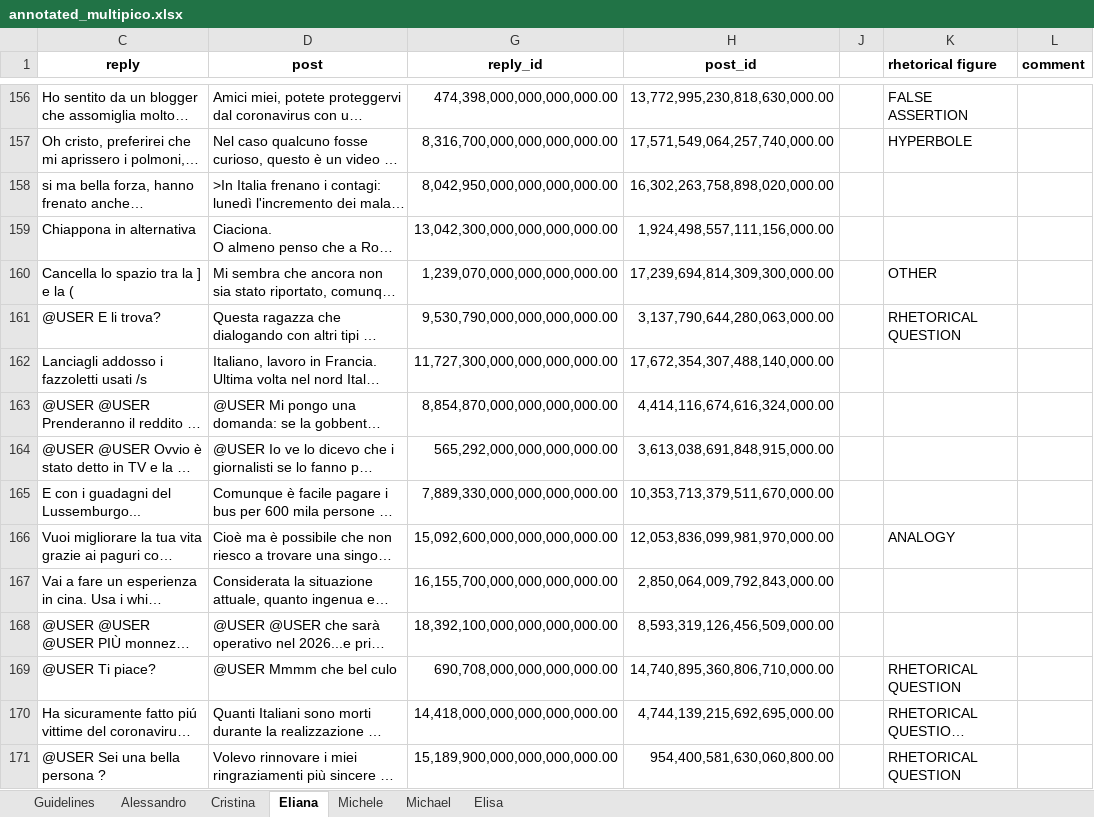
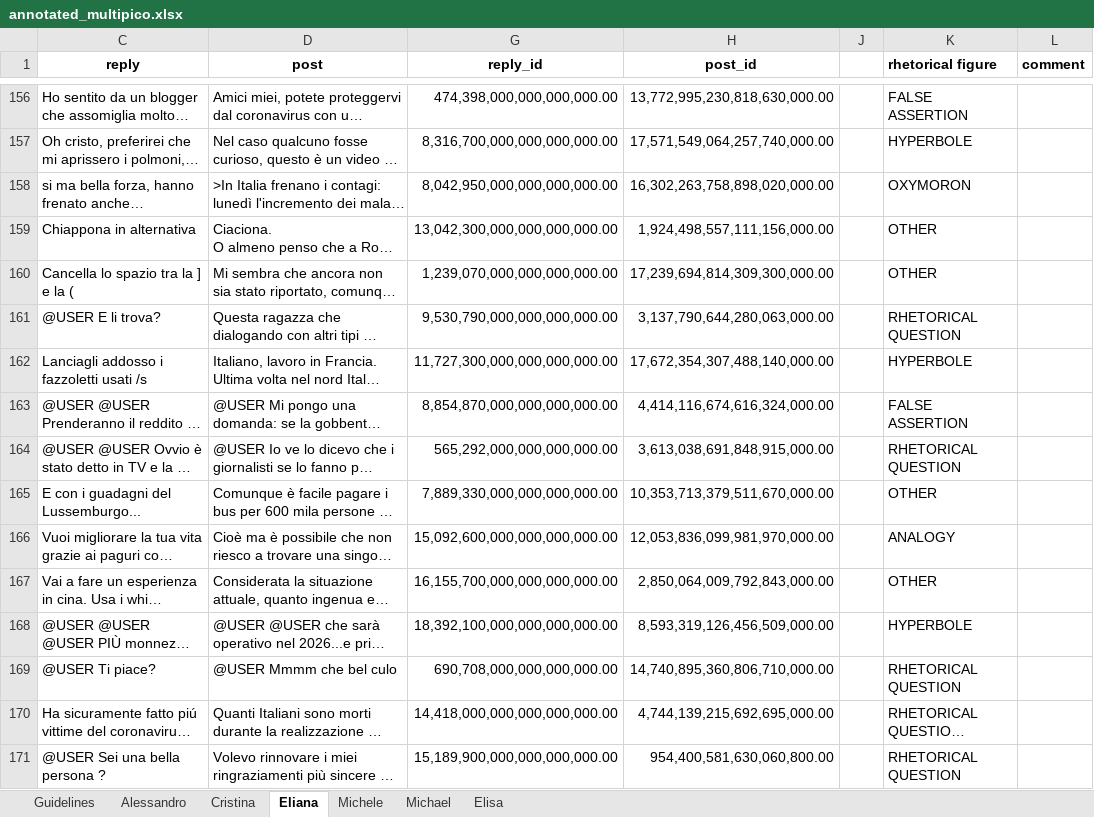
Before and after one commit to MichaelOliverio/IronyDetection, an Excel workbook: rhetorical-figures-annotations (nlp persepectives)/annotated_multipico.xlsx, sheet Eliana, drawn as a sheet; only a part is shown, gaps mark what is left out; long unchanged cells end in …; values as stored, in another font and other column widths than the file's, no borders; charts and pictures not drawn; the diff covers the shown part only; the diff names each change by its address in the sheet, - before the commit and + after, or states it on an @@ line.

```diff
--- a/rhetorical-figures-annotations (nlp persepectives)/annotated_multipico.xlsx (sheet Eliana)
+++ b/rhetorical-figures-annotations (nlp persepectives)/annotated_multipico.xlsx (sheet Eliana)
-K158 (rhetorical figure): (empty)
+K158 (rhetorical figure): OXYMORON
-K159 (rhetorical figure): (empty)
+K159 (rhetorical figure): OTHER
-K162 (rhetorical figure): (empty)
+K162 (rhetorical figure): HYPERBOLE
-K163 (rhetorical figure): (empty)
+K163 (rhetorical figure): FALSE ASSERTION
-K164 (rhetorical figure): (empty)
+K164 (rhetorical figure): RHETORICAL QUESTION
-K165 (rhetorical figure): (empty)
+K165 (rhetorical figure): OTHER
-K167 (rhetorical figure): (empty)
+K167 (rhetorical figure): OTHER
-K168 (rhetorical figure): (empty)
+K168 (rhetorical figure): HYPERBOLE
```
Also changed, not shown: 36 edited cells elsewhere in this sheet, sheet Michele, sheet Elisa, sheet Cristina, results/classification/classification.xlsx, rhetorical-figures-annotations (nlp persepectives)/annotated_multipico_new.xlsx, 24 other files.
